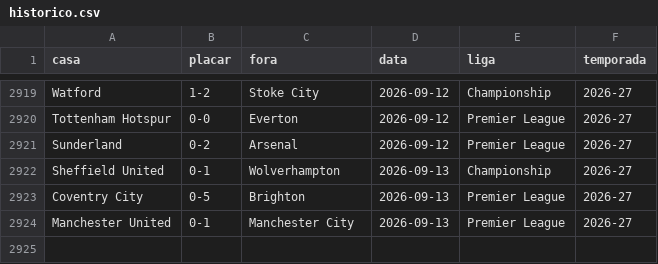
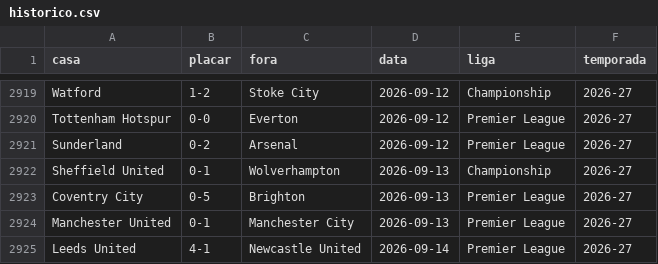
Before and after one commit to AlexTorres10/bbi-placares, a CSV file: data/historico.csv, drawn as a sheet; only a part is shown, gaps mark what is left out.

Commit message:
Placar — Leeds United 4-1 Newcastle United (2026-09-14)

```diff
--- a/data/historico.csv
+++ b/data/historico.csv
@@ -2924 +2924,2 @@ Coventry City,0-5,Brighton,2026-09-13,Premier League,2026-27
 Manchester United,0-1,Manchester City,2026-09-13,Premier League,2026-27
+Leeds United,4-1,Newcastle United,2026-09-14,Premier League,2026-27
```
Also changed, not shown: data/posicoes.csv, 1 other file.
